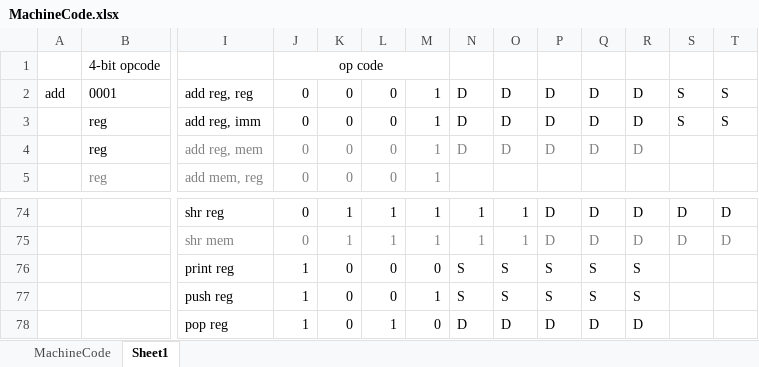
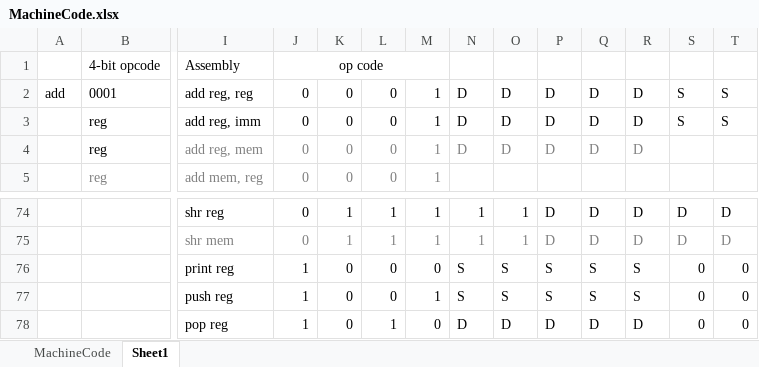
Before and after one commit to AEW2015/WARP_Core, an Excel workbook: Docs/MachineCode.xlsx, sheet Sheet1, drawn as a sheet; only a part is shown, gaps mark what is left out; values as stored, in another font and other column widths than the file's, no borders; removed rows and columns are numbered as before the commit, all else as after; rows hold the shown columns only; the diff covers the shown part only; the diff names each change by its address in the sheet, - before the commit and + after, or states it on an @@ line.

Commit message:
Added some zeroes to op codes.

```diff
--- a/Docs/MachineCode.xlsx (sheet Sheet1)
+++ b/Docs/MachineCode.xlsx (sheet Sheet1)
-I1: (empty)
+I1: Assembly
-row 76:  |  | print reg | 1 | 0 | 0 | 0 | S | S | S | S | S
-row 77:  |  | push reg | 1 | 0 | 0 | 1 | S | S | S | S | S
-row 78:  |  | pop reg | 1 | 0 | 1 | 0 | D | D | D | D | D
+row 76:  |  | print reg | 1 | 0 | 0 | 0 | S | S | S | S | S | 0 | 0
+row 77:  |  | push reg | 1 | 0 | 0 | 1 | S | S | S | S | S | 0 | 0
+row 78:  |  | pop reg | 1 | 0 | 1 | 0 | D | D | D | D | D | 0 | 0
```
Also changed, not shown: 80 edited cells elsewhere in this sheet, sheet MachineCode.
